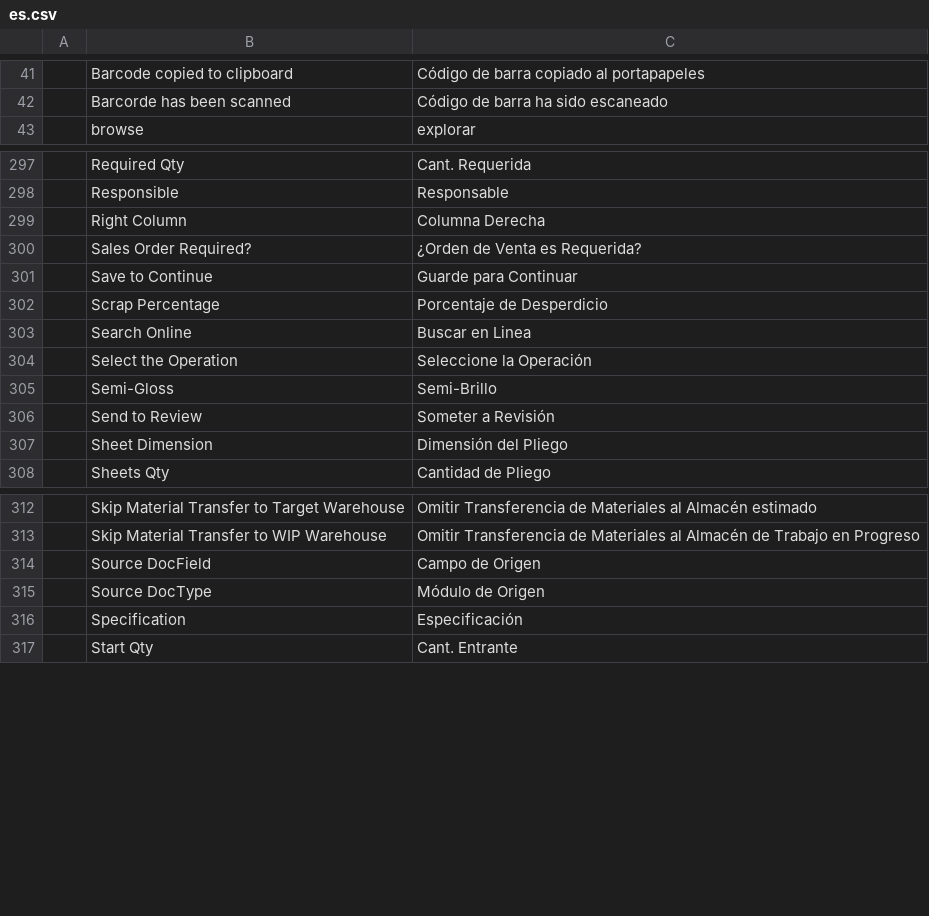
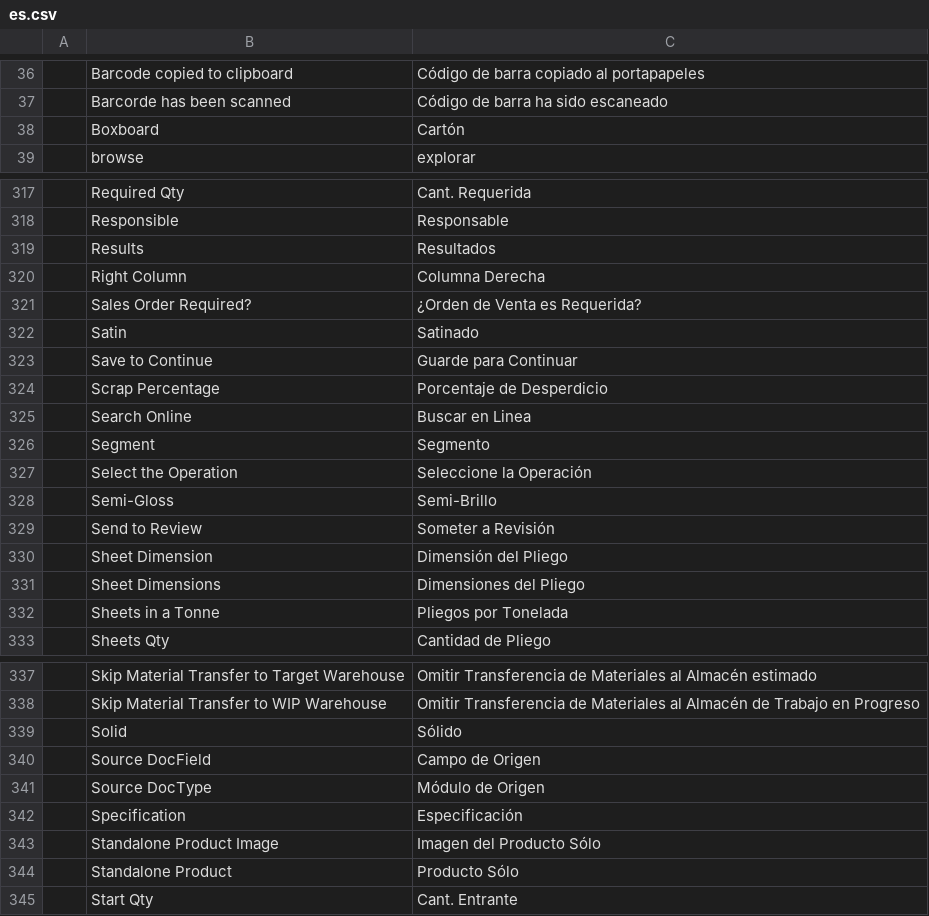
Before and after one commit to YefriTavarez/peark, a CSV file: peark/translations/es.csv, drawn as a sheet; only a part is shown, gaps mark what is left out; the diff covers the shown part only; the diff names each change by its address in the sheet, - before the commit and + after, or states it on an @@ line.

Commit message:
Manage lot of changes on production

```diff
--- a/peark/translations/es.csv
+++ b/peark/translations/es.csv
+row 38:  | Boxboard | Cartón
+row 319:  | Results | Resultados
+row 322:  | Satin | Satinado
+row 326:  | Segment | Segmento
+row 331:  | Sheet Dimensions | Dimensiones del Pliego
+row 332:  | Sheets in a Tonne | Pliegos por Tonelada
+row 339:  | Solid | Sólido
+row 343:  | Standalone Product Image | Imagen del Producto Sólo
+row 344:  | Standalone Product | Producto Sólo
```
Also changed, not shown: 28 added rows, 3 removed rows and 4 moved rows elsewhere in this file, 25 other files.
